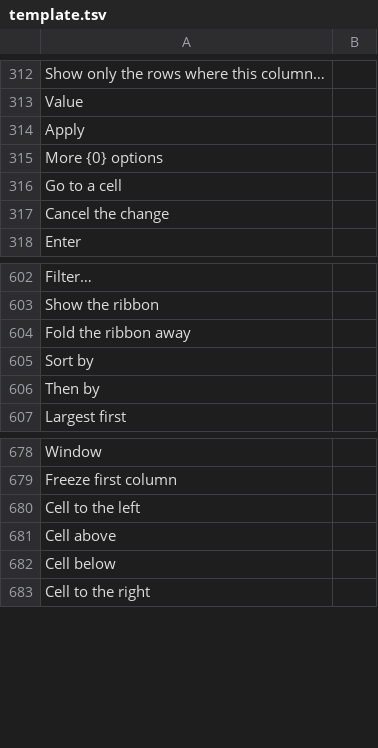
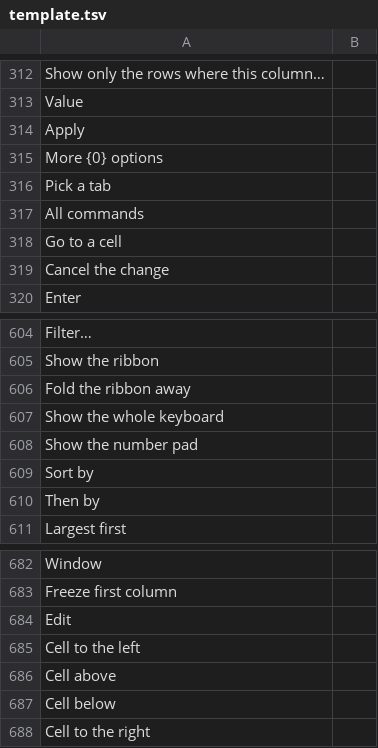
Before and after one commit to fran2402/cascalc, a TSV file: CasCalc/i18n/template.tsv, drawn as a sheet; only a part is shown, gaps mark what is left out; the diff names each change by its address in the sheet, - before the commit and + after, or states it on an @@ line.

```diff
--- a/CasCalc/i18n/template.tsv
+++ b/CasCalc/i18n/template.tsv
+row 316: Pick a tab
+row 317: All commands
+row 607: Show the whole keyboard
+row 608: Show the number pad
+row 684: Edit
```
Also changed, not shown: 6 other files.
